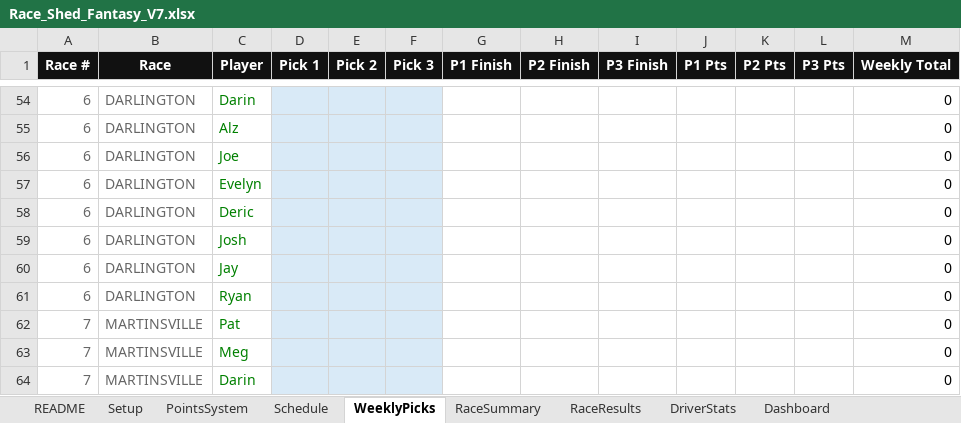
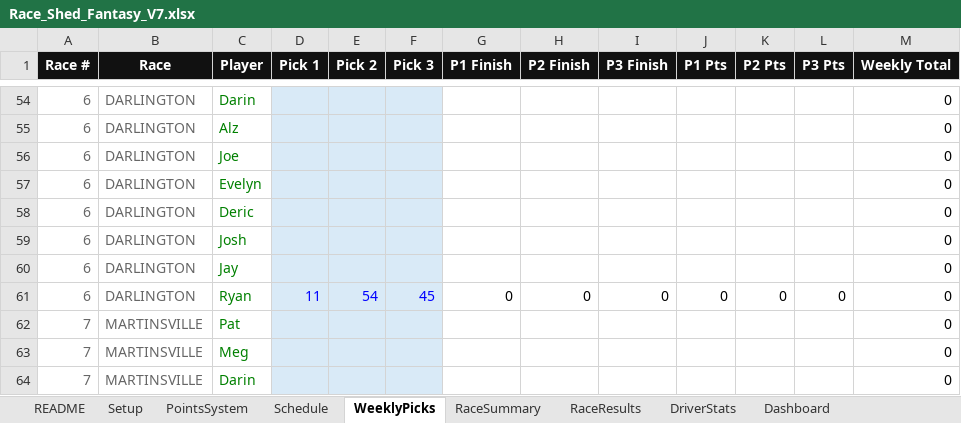
Before and after one commit to rosewellp-jpg/raceshed-fantasyV14.1, an Excel workbook: Race_Shed_Fantasy_V7.xlsx, sheet WeeklyPicks, drawn as a sheet; only a part is shown, gaps mark what is left out; values as stored, in another font and other column widths than the file's, no borders; the diff names each change by its address in the sheet, - before the commit and + after, or states it on an @@ line.

Commit message:
Add files via upload

```diff
--- a/Race_Shed_Fantasy_V7.xlsx (sheet WeeklyPicks)
+++ b/Race_Shed_Fantasy_V7.xlsx (sheet WeeklyPicks)
-D61 (Pick 1): (empty)
+D61 (Pick 1): 11
-E61 (Pick 2): (empty)
+E61 (Pick 2): 54
-F61 (Pick 3): (empty)
+F61 (Pick 3): 45
-G61 (P1 Finish): (empty)
+G61 (P1 Finish): 0
-H61 (P2 Finish): (empty)
+H61 (P2 Finish): 0
-I61 (P3 Finish): (empty)
+I61 (P3 Finish): 0
-J61 (P1 Pts): (empty)
+J61 (P1 Pts): 0
-K61 (P2 Pts): (empty)
+K61 (P2 Pts): 0
-L61 (P3 Pts): (empty)
+L61 (P3 Pts): 0
```
Also changed, not shown: sheet DriverStats, sheet RaceSummary.
